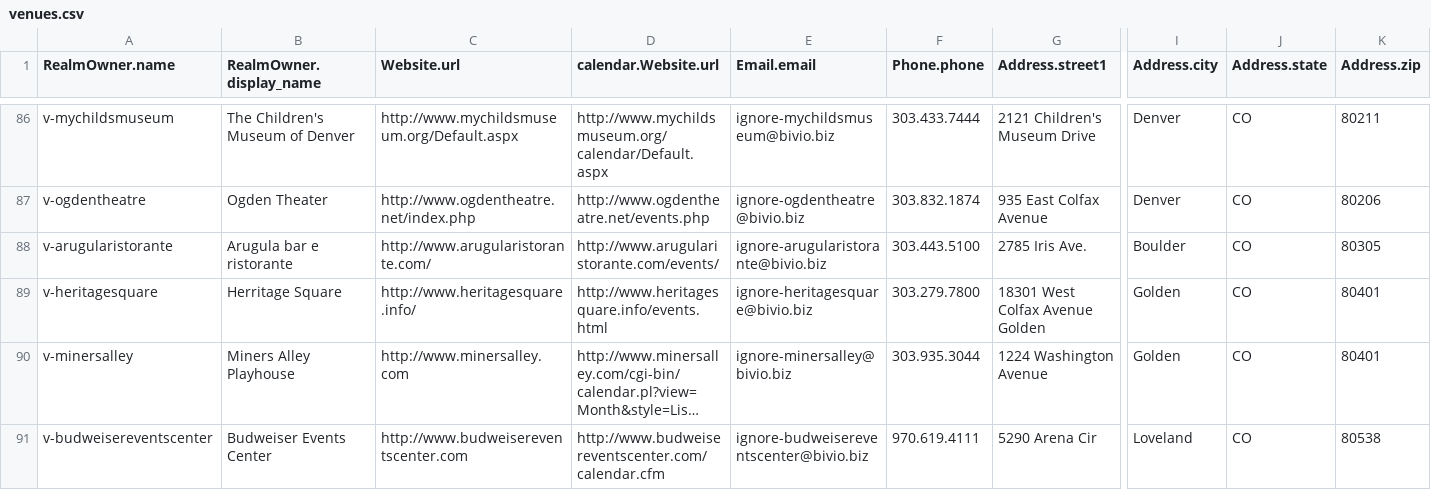
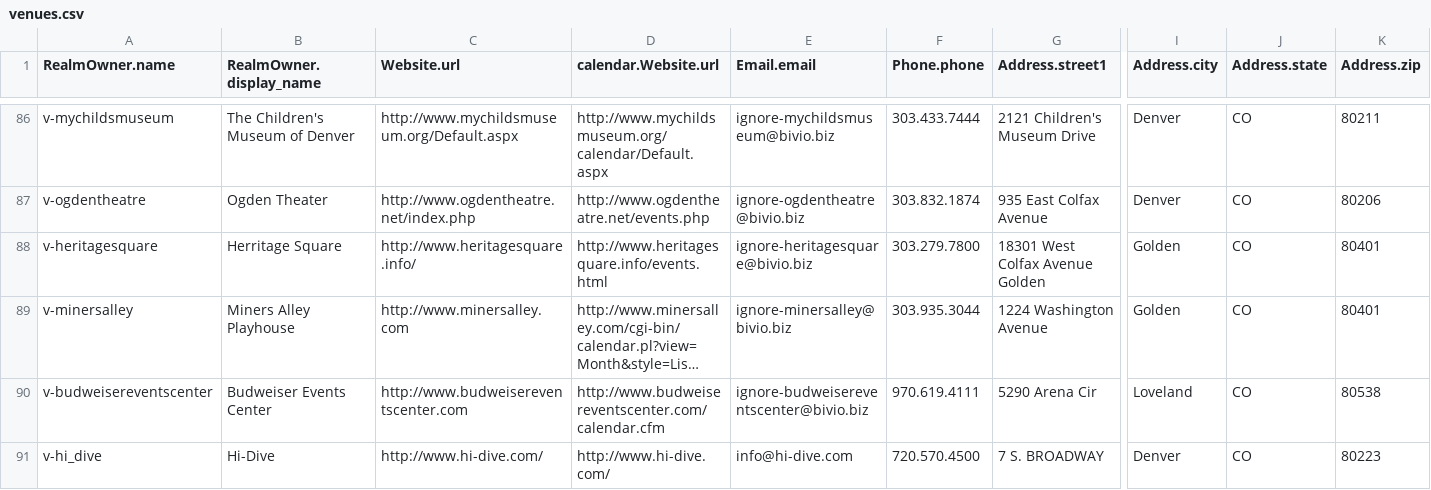
Before and after one commit to biviosoftware/perl-Cal54, a CSV file: files/cal54/ddl/venues.csv, drawn as a sheet; only a part is shown, gaps mark what is left out; the shorter side is filled out with more unchanged rows; long unchanged cells end in …; rows hold the shown columns only; the diff names each change by its address in the sheet, - before the commit and + after, or states it on an @@ line.

Commit message:
removed arugula

```diff
--- a/files/cal54/ddl/venues.csv
+++ b/files/cal54/ddl/venues.csv
-row 88: v-arugularistorante | Arugula bar e ristorante | http://www.arugularistorante.com/ | http://www.arugularistorante.com/events/ | ignore-arugularistorante@bivio.biz | 303.443.5100 | 2785 Iris Ave. | Boulder | CO | 80305
```
Also changed, not shown: files/cal54/ddl/scrapers.csv.
